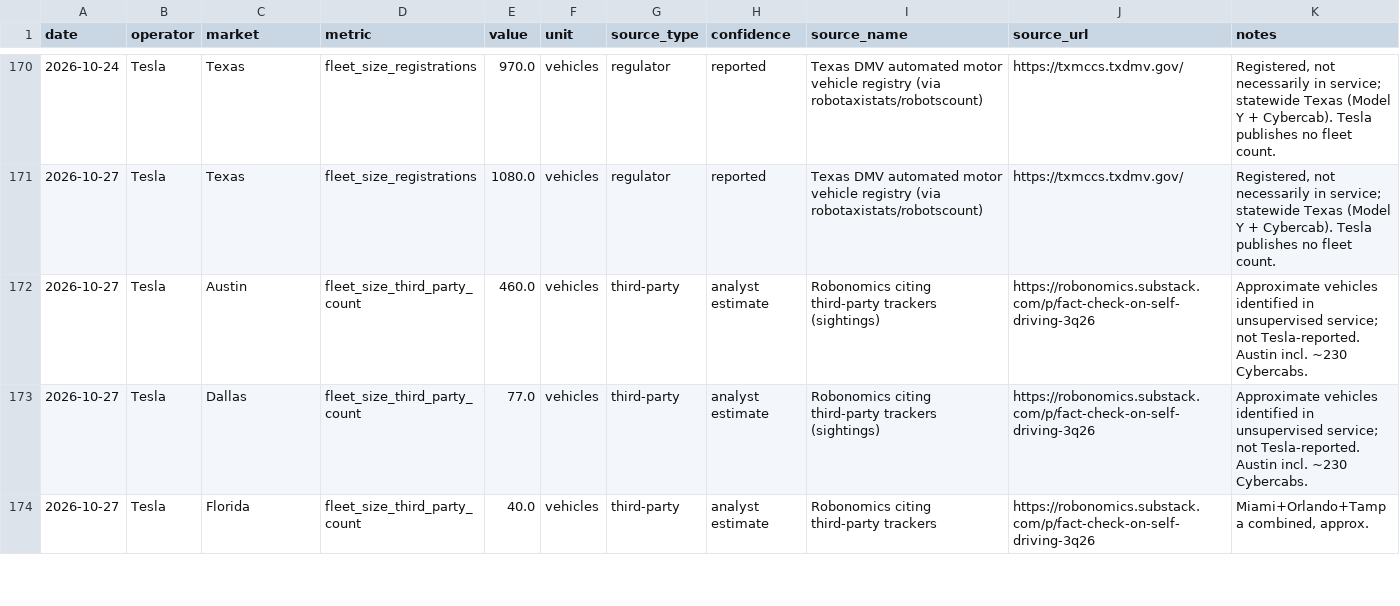
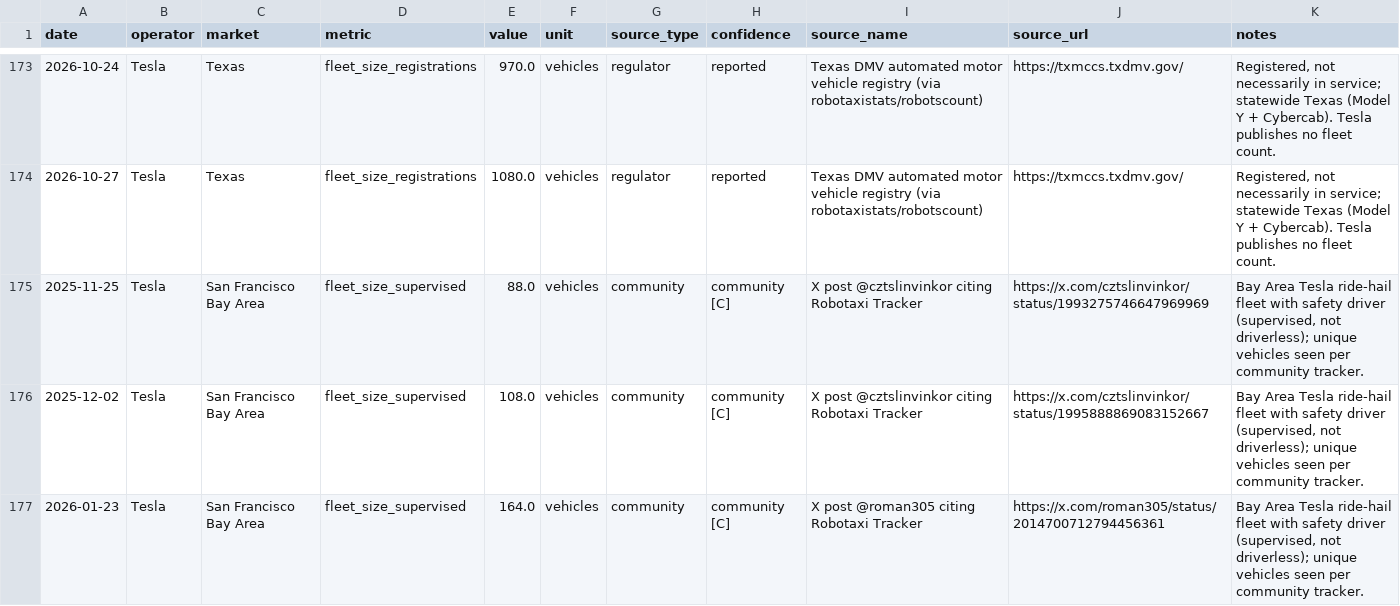
Before and after one commit to eLGdoggo/robotaxi-tracker, a CSV file: data/metrics.csv, drawn as a sheet; only a part is shown, gaps mark what is left out; the shorter side is filled out with more unchanged rows; the diff covers the shown part only.

Commit message:
Community [C] Tesla fleet points from X tracker posts

```diff
--- a/data/metrics.csv
+++ b/data/metrics.csv
@@ -171 +174,4 @@ date,operator,market,metric,value,unit,source_type,confidence,source_name,source
 2026-10-27,Tesla,Texas,fleet_size_registrations,1080.0,vehicles,regulator,reported,Texas DMV automated motor vehicle registry (via robotaxistats/robotscount),https://txmccs.txdmv.gov/,"Registered, not necessarily in service; statewide Texas (Model Y + Cybercab). Tesla publishes no fleet count."
+2025-11-25,Tesla,San Francisco Bay Area,fleet_size_supervised,88.0,vehicles,community,community [C],X post @cztslinvinkor citing Robotaxi Tracker,https://x.com/cztslinvinkor/status/1993275746647969969,"Bay Area Tesla ride-hail fleet with safety driver (supervised, not driverless); unique vehicles seen per community tracker."
+2025-12-02,Tesla,San Francisco Bay Area,fleet_size_supervised,108.0,vehicles,community,community [C],X post @cztslinvinkor citing Robotaxi Tracker,https://x.com/cztslinvinkor/status/1995888869083152667,"Bay Area Tesla ride-hail fleet with safety driver (supervised, not driverless); unique vehicles seen per community tracker."
+2026-01-23,Tesla,San Francisco Bay Area,fleet_size_supervised,164.0,vehicles,community,community [C],X post @roman305 citing Robotaxi Tracker,https://x.com/roman305/status/2014700712794456361,"Bay Area Tesla ride-hail fleet with safety driver (supervised, not driverless); unique vehicles seen per community tracker."
```
Also changed, not shown: 5 added rows elsewhere in this file, 2 other files.
